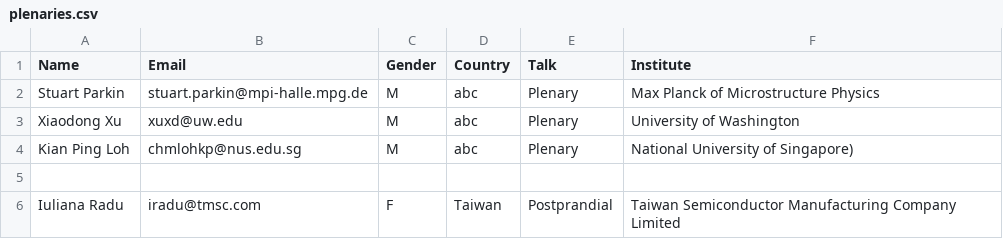
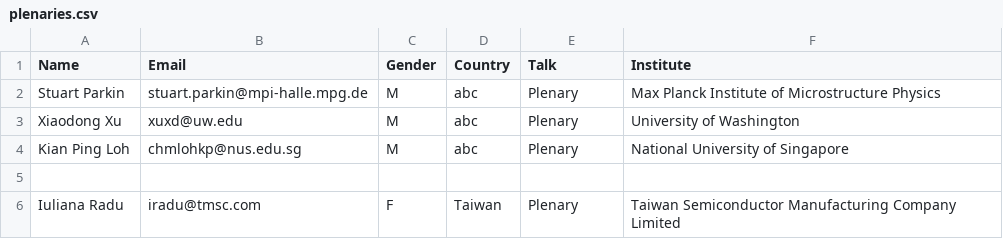
Before and after one commit to 2dtmd/tmd_conference, a CSV file: tmd_conference/_data/plenaries.csv, drawn as a sheet.

Commit message:
Update plenaries.csv

```diff
--- a/tmd_conference/_data/plenaries.csv
+++ b/tmd_conference/_data/plenaries.csv
@@ -1,6 +1,6 @@
 Name,Email,Gender,Country,Talk,Institute
-Stuart Parkin, stuart.parkin@mpi-halle.mpg.de, M,abc, Plenary, Max Planck of Microstructure Physics
+Stuart Parkin, stuart.parkin@mpi-halle.mpg.de, M,abc, Plenary, Max Planck Institute of Microstructure Physics
 Xiaodong Xu,  xuxd@uw.edu, M,abc, Plenary, University of Washington
-Kian Ping Loh, chmlohkp@nus.edu.sg,M,abc, Plenary, National University of Singapore)
+Kian Ping Loh, chmlohkp@nus.edu.sg,M,abc, Plenary, National University of Singapore
 
-Iuliana Radu,iradu@tmsc.com,F,Taiwan,Postprandial,Taiwan Semiconductor Manufacturing Company Limited
+Iuliana Radu,iradu@tmsc.com,F,Taiwan,Plenary,Taiwan Semiconductor Manufacturing Company Limited
```
